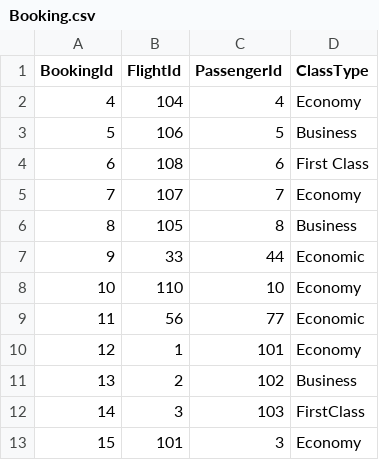
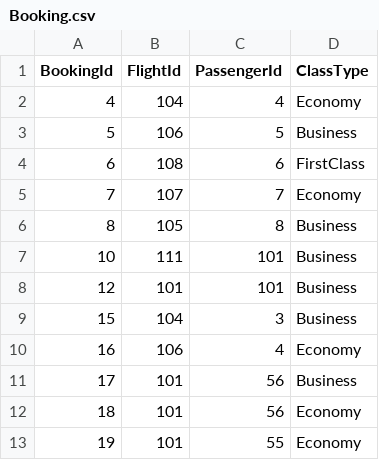
Before and after one commit to MohammadKhamalan/Airport-Ticket-Booking, a CSV file: Data/Booking.csv, drawn as a sheet.

Commit message:
Final implementation for Flights and Bookings with their functions for search and filter based on parameters.

```diff
--- a/Data/Booking.csv
+++ b/Data/Booking.csv
@@ -3,11 +3,11 @@ BookingId,FlightId,PassengerId,ClassType
 5,106,5,Business
-6,108,6,First Class
+6,108,6,FirstClass
 7,107,7,Economy
 8,105,8,Business
-9,33,44,Economic
-10,110,10,Economy
-11,56,77,Economic
-12,1,101,Economy
-13,2,102,Business
-14,3,103,FirstClass
-15,101,3,Economy
+10,111,101,Business
+12,101,101,Business
+15,104,3,Business
+16,106,4,Economy
+17,101,56,Business
+18,101,56,Economy
+19,101,55,Economy
```
Also changed, not shown: Data/Flight.csv, 8 other files.
